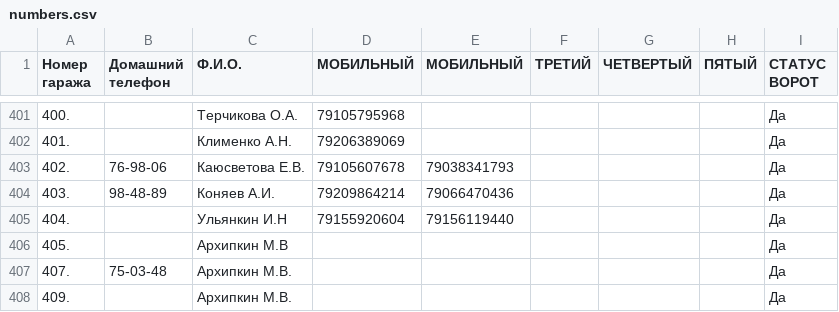
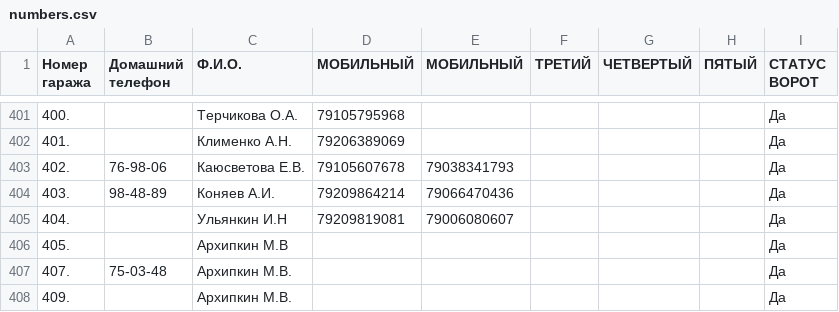
Before and after one commit to slaav1k/fakel, a CSV file: numbers.csv, drawn as a sheet; only a part is shown, gaps mark what is left out.

```diff
--- a/numbers.csv
+++ b/numbers.csv
@@ -404,3 +404,3 @@
 403.;98-48-89;Коняев А.И.;79209864214;79066470436;;;;Да
-404.; ;Ульянкин И.Н;79155920604;79156119440;;;;Да
+404.; ;Ульянкин И.Н;79209819081;79006080607;;;;Да
 405.; ;Архипкин М.В;;;;;;Да
```
Also changed, not shown: example.csv, 1 other file.
